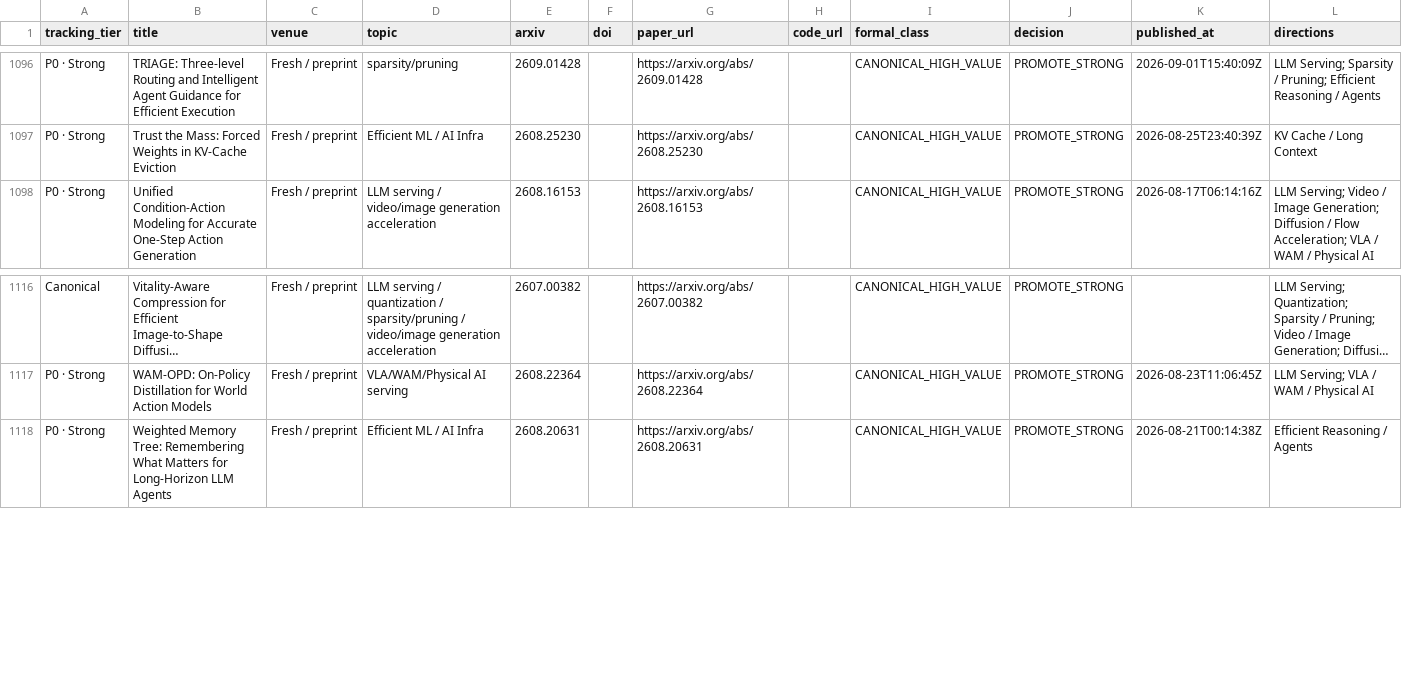
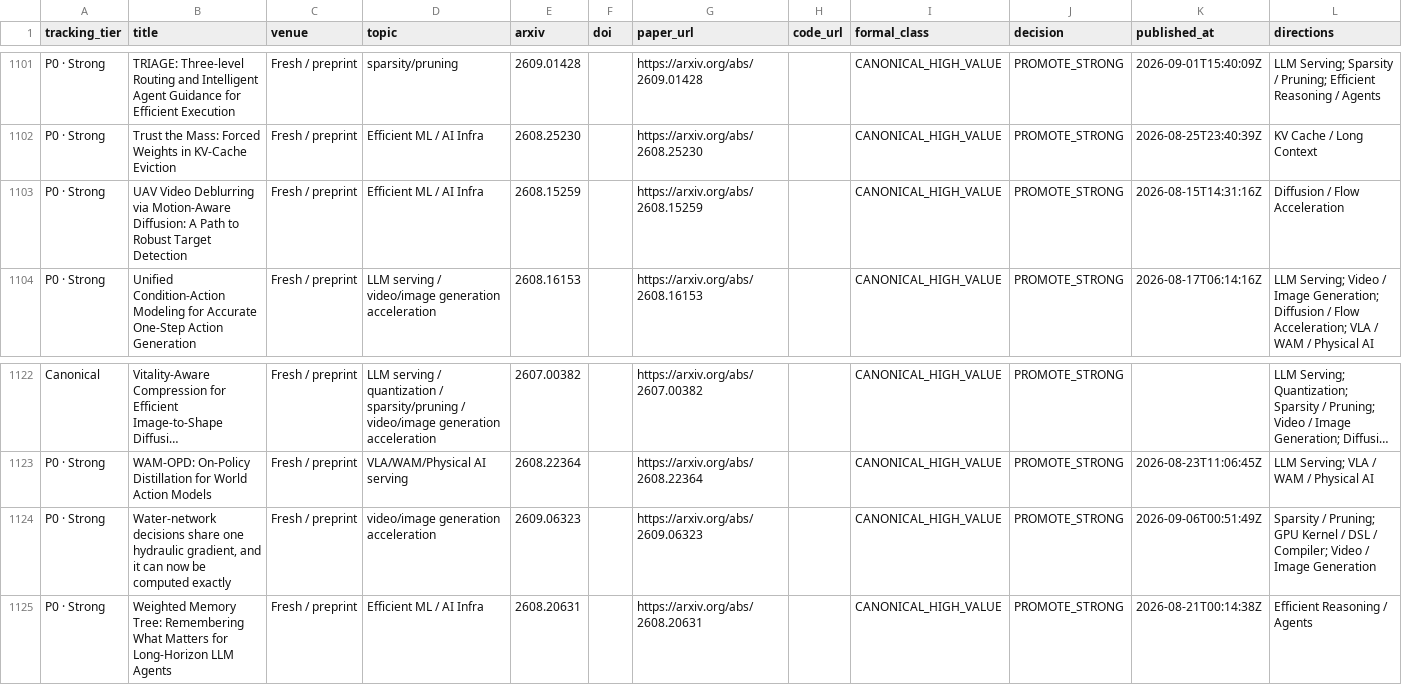
Before and after one commit to WangZhican/efficient-ml-landscape, a CSV file: data/papers.csv, drawn as a sheet; only a part is shown, gaps mark what is left out; long unchanged cells end in …; the diff covers the shown part only; the diff names each change by its address in the sheet, - before the commit and + after, or states it on an @@ line.

Commit message:
Expand 30-day efficient systems and agent runtime census

```diff
--- a/data/papers.csv
+++ b/data/papers.csv
+row 1103: P0 · Strong | UAV Video Deblurring via Motion-Aware Diffusion: A Path to Robust Target Detection | Fresh / preprint | Efficient ML / AI Infra | 2608.15259 |  | https://arxiv.org/abs/2608.15259 |  | CANONICAL_HIGH_VALUE | PROMOTE_STRONG | 2026-08-15T14:31:16Z | Diffusion / Flow Acceleration
+row 1124: P0 · Strong | Water-network decisions share one hydraulic gradient, and it can now be computed exactly | Fresh / preprint | video/image generation acceleration | 2609.06323 |  | https://arxiv.org/abs/2609.06323 |  | CANONICAL_HIGH_VALUE | PROMOTE_STRONG | 2026-09-06T00:51:49Z | Sparsity / Pruning; GPU Kernel / DSL / Compiler; Video / Image Generation
```
Also changed, not shown: 5 added rows elsewhere in this file, 22 other files.
